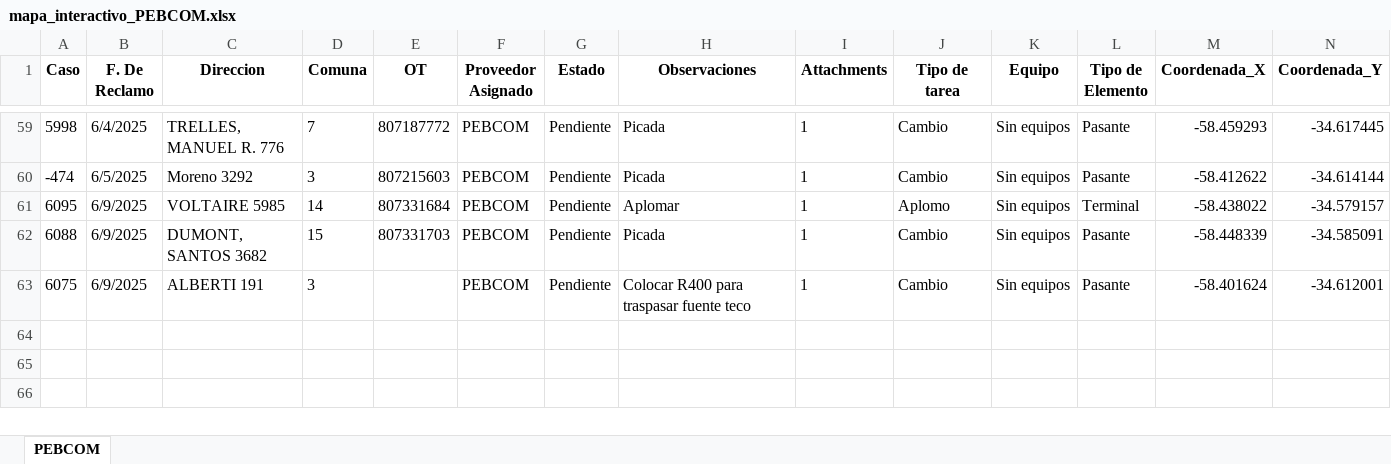
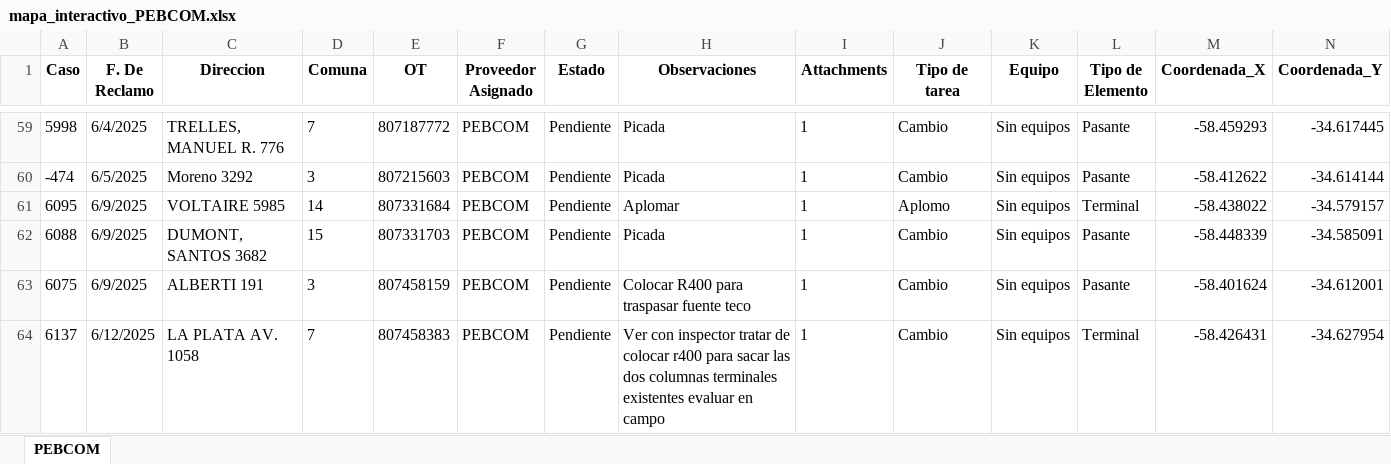
Before and after one commit to riv1matias/mapa_pebcom, an Excel workbook: mapa_interactivo_PEBCOM.xlsx, sheet PEBCOM, drawn as a sheet; only a part is shown, gaps mark what is left out; values as stored, in another font and other column widths than the file's, no borders; the diff names each change by its address in the sheet, - before the commit and + after, or states it on an @@ line.

Commit message:
🔄 Actualización automática del index.html y archivo Excel

```diff
--- a/mapa_interactivo_PEBCOM.xlsx (sheet PEBCOM)
+++ b/mapa_interactivo_PEBCOM.xlsx (sheet PEBCOM)
-E63 (OT): (empty)
+E63 (OT): 807458159
+row 64: 6137 | 6/12/2025 | LA PLATA AV. 1058 | 7 | 807458383 | PEBCOM | Pendiente | Ver con inspector tratar de colocar r400 para sacar las dos columnas terminales existentes evaluar en campo | 1 | Cambio | Sin equipos | Terminal | -58.426431 | -34.627954
```
Also changed, not shown: 1 other file.
